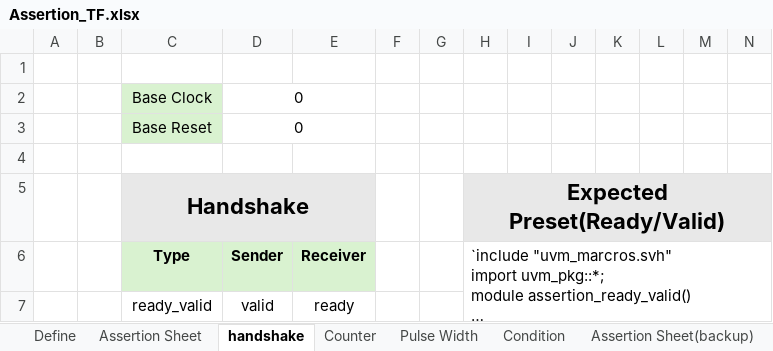
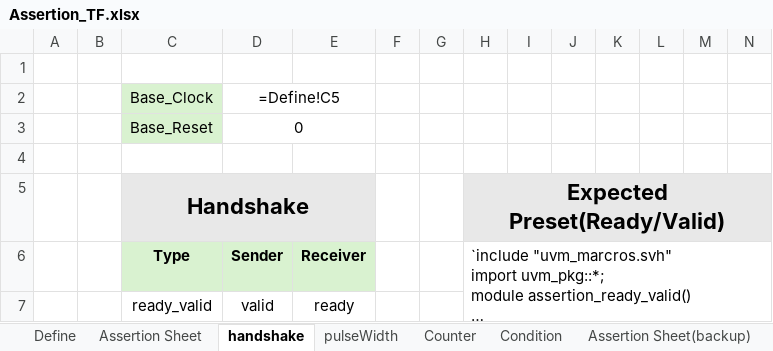
Before and after one commit to Junsik-Choi/Assertion-Checker-Generator, an Excel workbook: Data/Assertion_TF.xlsx, sheet handshake, drawn as a sheet; only a part is shown; long unchanged cells end in …; values as stored, in another font and other column widths than the file's, no borders; removed rows and columns are numbered as before the commit, all else as after; rows hold the shown columns only; the diff names each change by its address in the sheet, - before the commit and + after, or states it on an @@ line.

Commit message:
Assertion_TF.xlsx pulseWidth sheet update

```diff
--- a/Data/Assertion_TF.xlsx (sheet handshake)
+++ b/Data/Assertion_TF.xlsx (sheet handshake)
-sheet tab: Pulse Width
+sheet tab: pulseWidth
@@ sheet tab order changed: Define | Assertion Sheet | handshake | pulseWidth | Counter | Condition | Assertion Sheet(backup) @@
-row 2:  |  | Base Clock | 0
+row 2:  |  | Base_Clock | =Define!C5
-C3: Base Reset
+C3: Base_Reset
```
Also changed, not shown: sheet pulseWidth.
